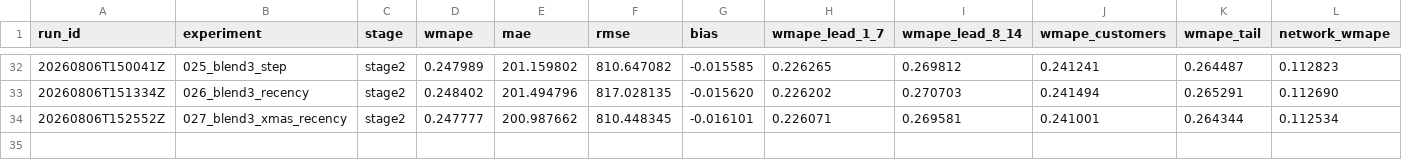
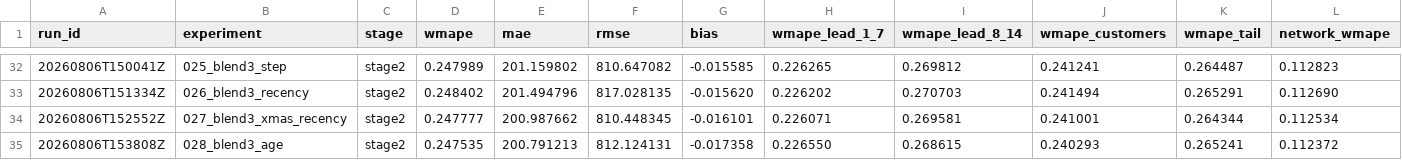
Before and after one commit to fifth-law/experiment-forecast, a CSV file: results/leaderboard.csv, drawn as a sheet; only a part is shown, gaps mark what is left out; rows hold the shown columns only; the diff names each change by its address in the sheet, - before the commit and + after, or states it on an @@ line.

```diff
--- a/results/leaderboard.csv
+++ b/results/leaderboard.csv
+row 35: 20260806T153808Z | 028_blend3_age | stage2 | 0.247535 | 200.791213 | 812.124131 | -0.017358 | 0.226550 | 0.268615 | 0.240293 | 0.265241 | 0.112372
```
Also changed, not shown: 2 other files.
